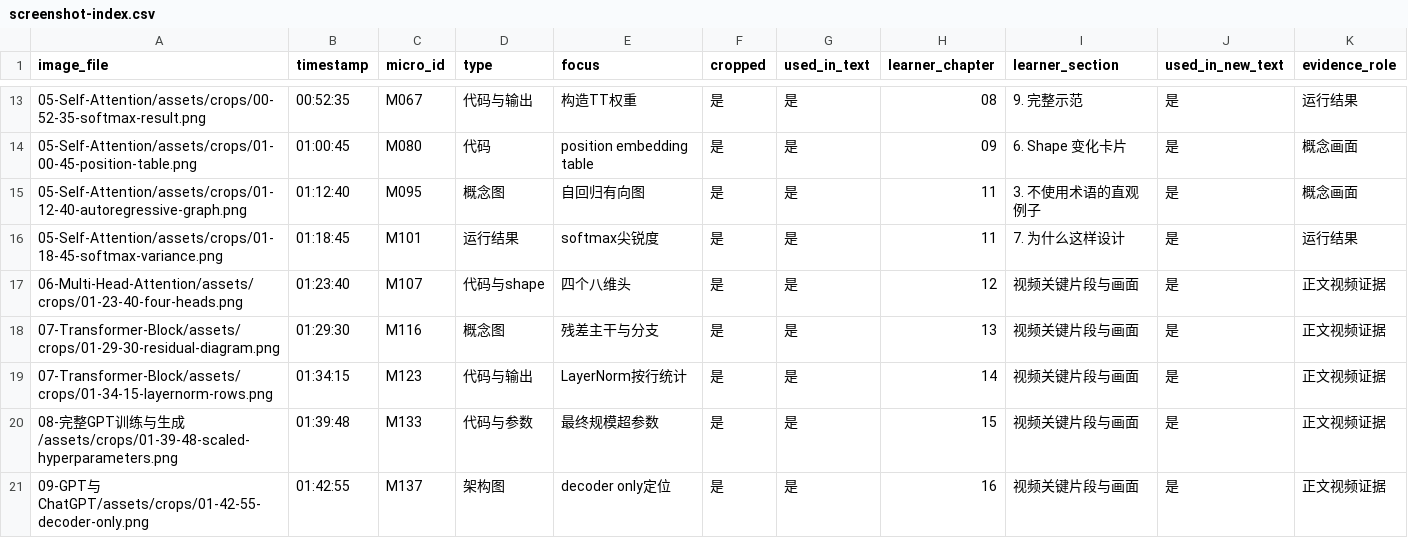
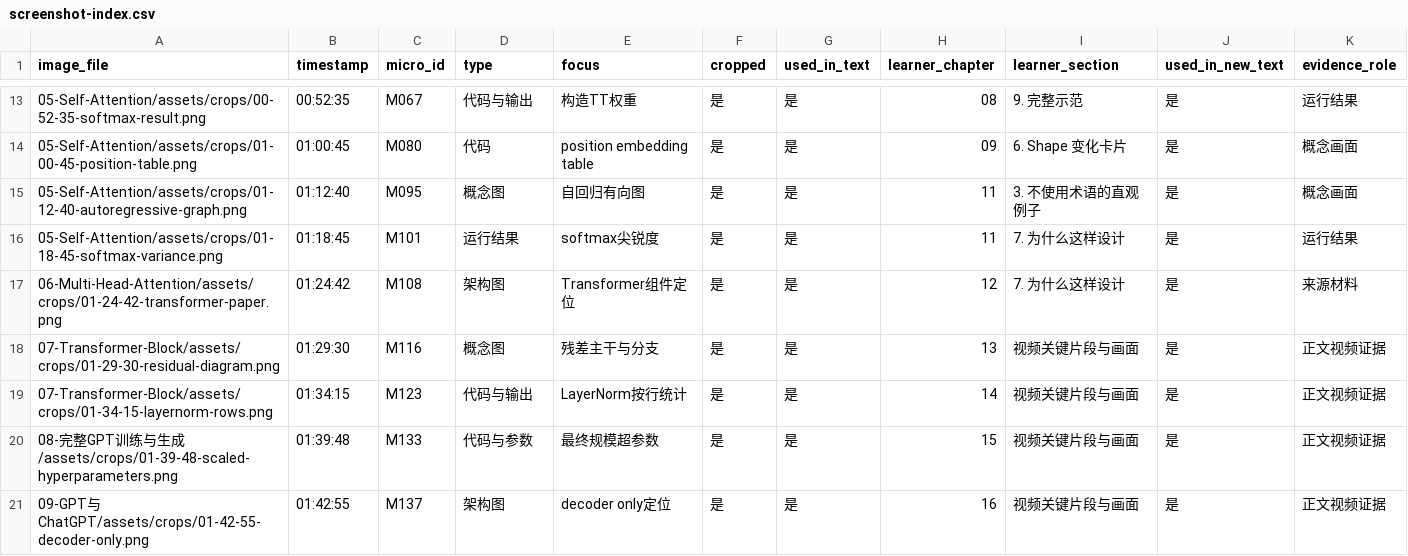
Before and after one commit to ash934141435/gpt-from-scratch-notes, a CSV file: qa/screenshot-index.csv, drawn as a sheet; only a part is shown, gaps mark what is left out; removed rows and columns are numbered as before the commit, all else as after; the diff names each change by its address in the sheet, - before the commit and + after, or states it on an @@ line.

```diff
--- a/qa/screenshot-index.csv
+++ b/qa/screenshot-index.csv
-row 17: 06-Multi-Head-Attention/assets/crops/01-23-40-four-heads.png | 01:23:40 | M107 | 代码与shape | 四个八维头 | 是 | 是 | 12 | 视频关键片段与画面 | 是 | 正文视频证据
+row 17: 06-Multi-Head-Attention/assets/crops/01-24-42-transformer-paper.png | 01:24:42 | M108 | 架构图 | Transformer组件定位 | 是 | 是 | 12 | 7. 为什么这样设计 | 是 | 来源材料
```
Also changed, not shown: 3 other files.
